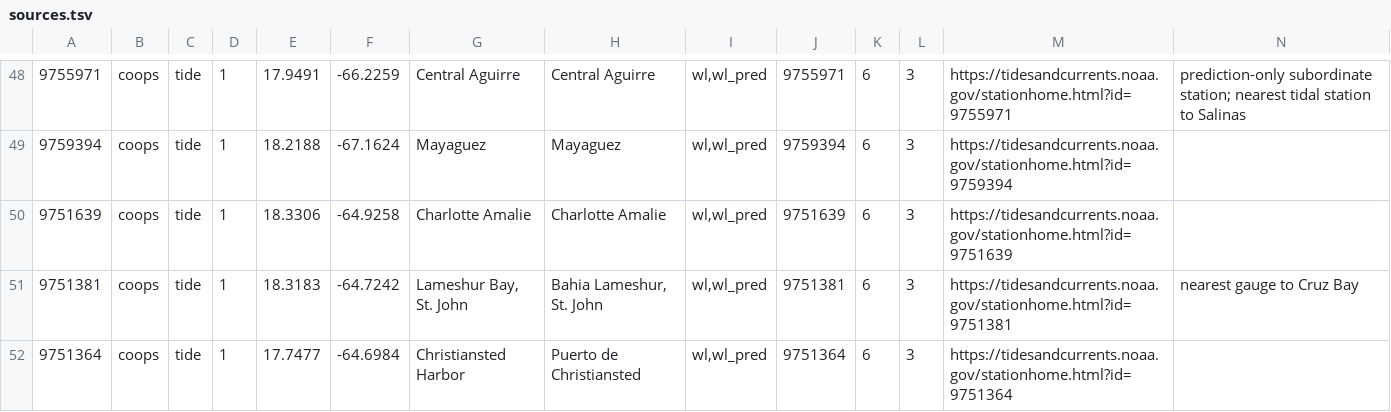
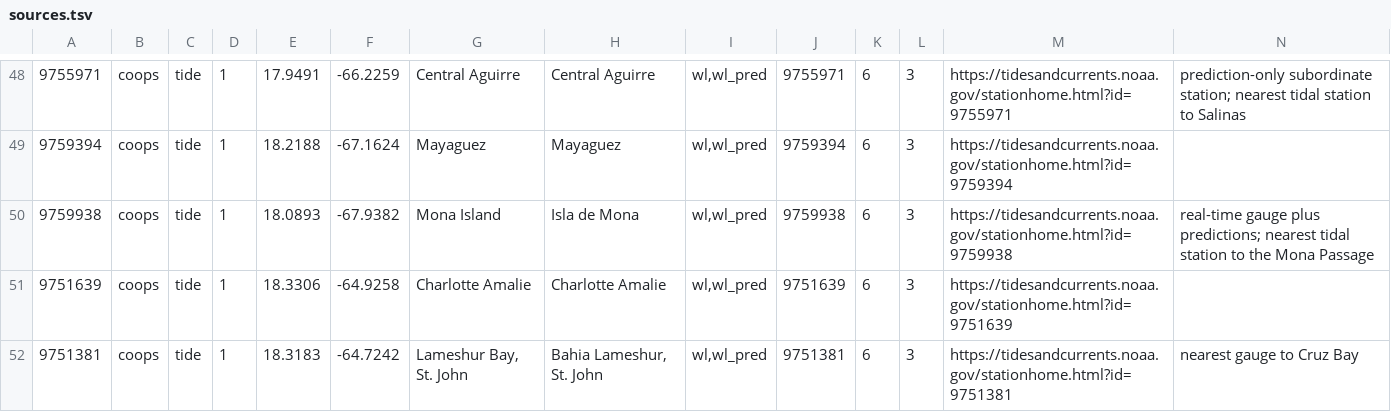
Before and after one commit to ECG01/Maritime_Dashboard, a TSV file: config/sources.tsv, drawn as a sheet; only a part is shown, gaps mark what is left out; the shorter side is filled out with more unchanged rows; rows hold the shown columns only; the diff names each change by its address in the sheet, - before the commit and + after, or states it on an @@ line.

```diff
--- a/config/sources.tsv
+++ b/config/sources.tsv
+row 50: 9759938 | coops | tide | 1 | 18.0893 | -67.9382 | Mona Island | Isla de Mona | wl,wl_pred | 9759938 | 6 | 3 | https://tidesandcurrents.noaa.gov/stationhome.html?id=9759938 | real-time gauge plus predictions; nearest tidal station to the Mona Passage
```
Also changed, not shown: config/sites.tsv, 1 other file.
